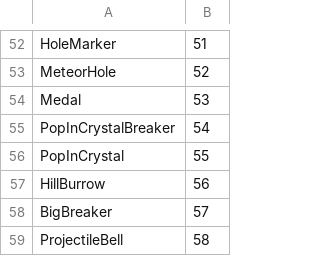
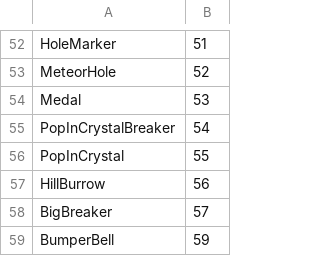
Before and after one commit to jethro0610/project-jay, a CSV file: Source/Entity/EntityIDS.csv, drawn as a sheet; only a part is shown, gaps mark what is left out.

Commit message:
Bumper bell

```diff
--- a/Source/Entity/EntityIDS.csv
+++ b/Source/Entity/EntityIDS.csv
@@ -58,2 +58,2 @@ HillBurrow,56
 BigBreaker,57
-ProjectileBell,58
+BumperBell,59
```
Also changed, not shown: 9 other files.
